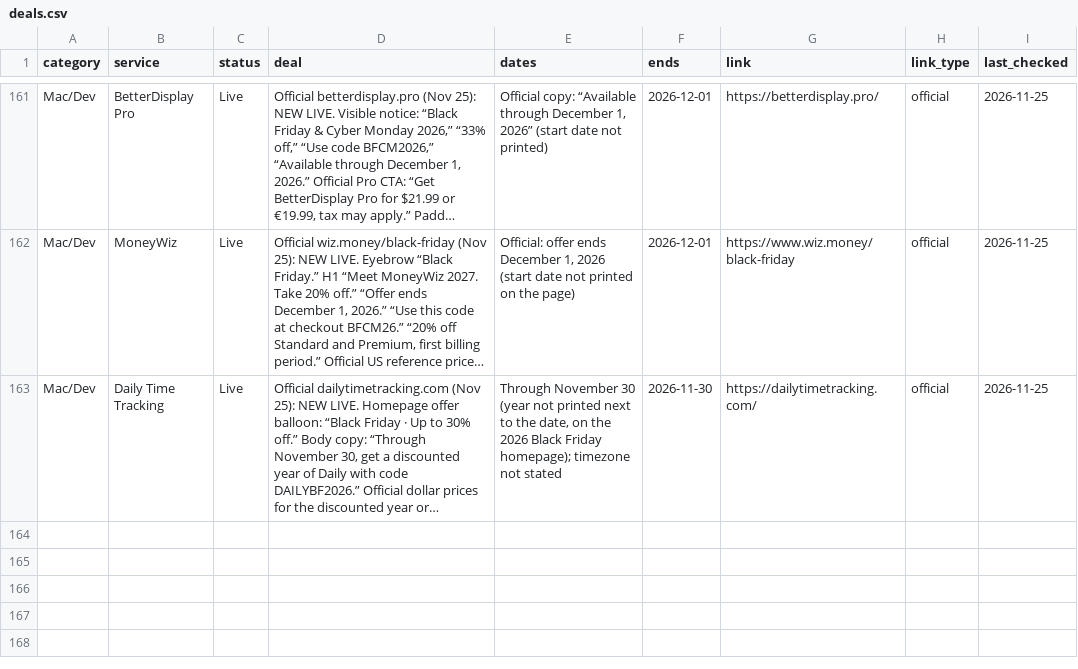
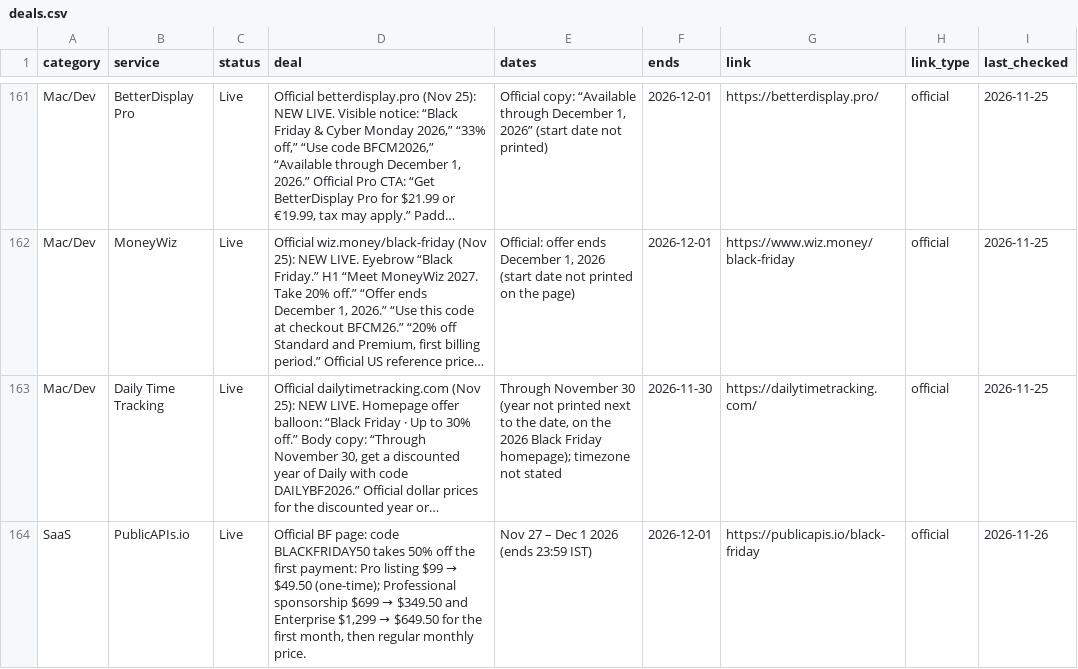
Before and after one commit to thoughtcook/verified-black-friday, a CSV file: data/deals.csv, drawn as a sheet; only a part is shown, gaps mark what is left out; long unchanged cells end in …; the diff names each change by its address in the sheet, - before the commit and + after, or states it on an @@ line.

```diff
--- a/data/deals.csv
+++ b/data/deals.csv
+row 164: SaaS | PublicAPIs.io | Live | Official BF page: code BLACKFRIDAY50 takes 50% off the first payment: Pro listing $99 → $49.50 (one-time); Professional sponsorship $699 → $349.50 and Enterprise $1,299 → $649.50 for the first month, then regular monthly price. | Nov 27 – Dec 1 2026 (ends 23:59 IST) | 2026-12-01 | https://publicapis.io/black-friday | official | 2026-11-26
```
Also changed, not shown: 4 other files.
